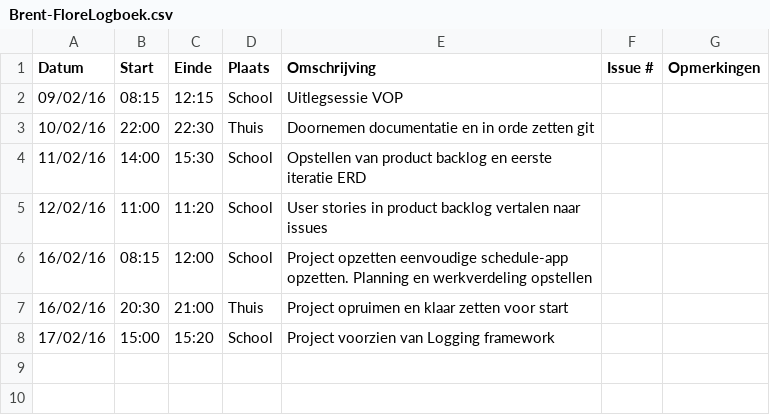
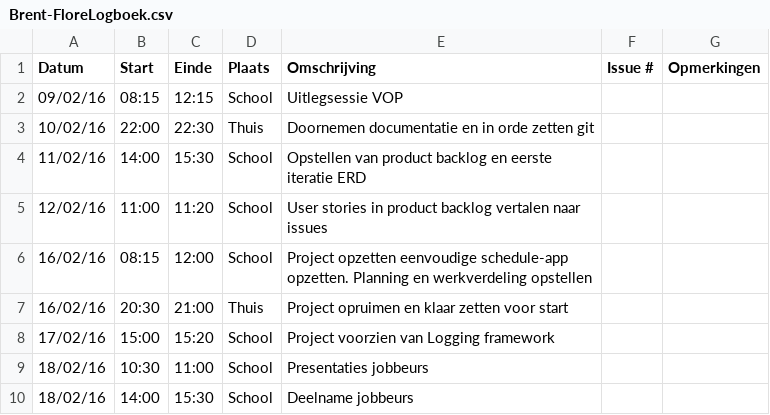
Before and after one commit to ghentlivinglab/Traffic-Travel-Time-Analyzer-3, a CSV file: Brent-FloreLogboek.csv, drawn as a sheet; the diff names each change by its address in the sheet, - before the commit and + after, or states it on an @@ line.

Commit message:
aanvullen logboek

```diff
--- a/Brent-FloreLogboek.csv
+++ b/Brent-FloreLogboek.csv
+row 9: 18/02/16 | 10:30 | 11:00 | School | Presentaties jobbeurs
+row 10: 18/02/16 | 14:00 | 15:30 | School | Deelname jobbeurs
```
